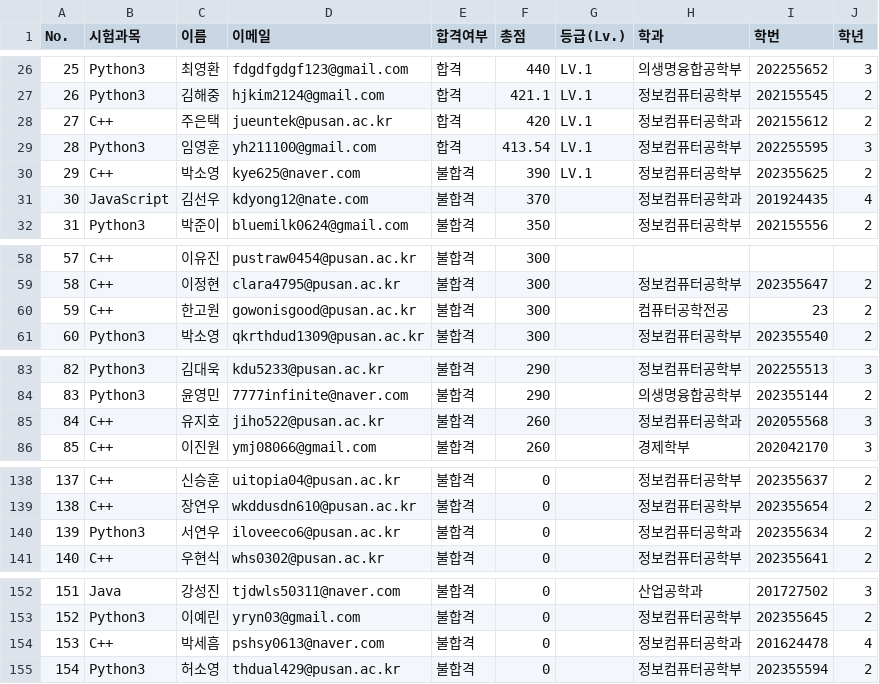
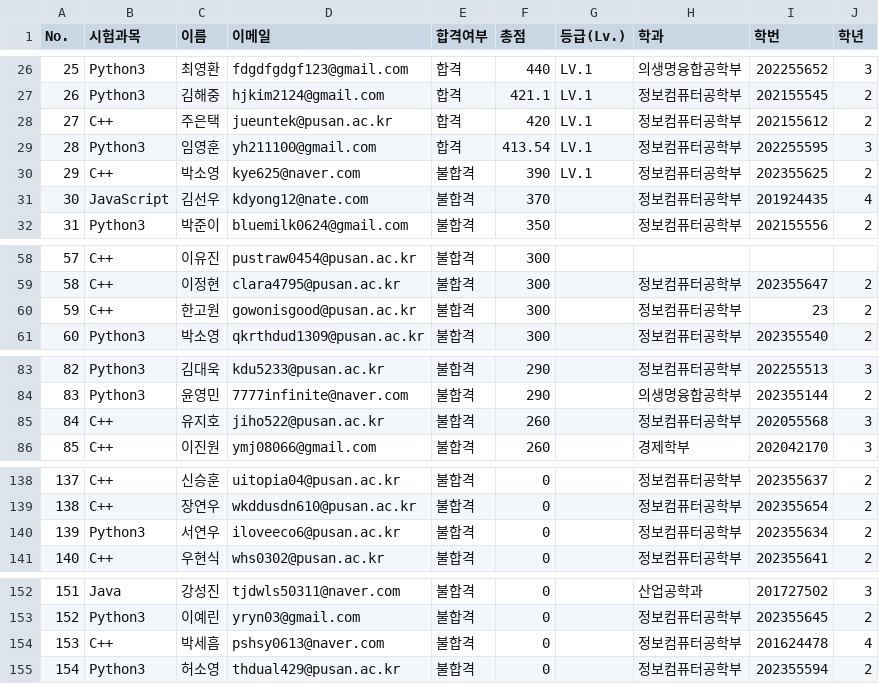
Before and after one commit to cgseong/pcc, a CSV file: 부산대학교 PCC_4회 응시 결과.csv, drawn as a sheet; only a part is shown, gaps mark what is left out; the diff names each change by its address in the sheet, - before the commit and + after, or states it on an @@ line.

Commit message:
Add files via upload

```diff
--- a/부산대학교 PCC_4회 응시 결과.csv
+++ b/부산대학교 PCC_4회 응시 결과.csv
-H28 (학과): 정보컴퓨터공학과
+H28 (학과): 정보컴퓨터공학부
-H31 (학과): 정보컴퓨터공학과
+H31 (학과): 정보컴퓨터공학부
-H60 (학과): 컴퓨터공학전공
+H60 (학과): 정보컴퓨터공학부
-H85 (학과): 정보컴퓨터공학과
+H85 (학과): 정보컴퓨터공학부
-H140 (학과): 정보컴퓨터공학과
+H140 (학과): 정보컴퓨터공학부
-H154 (학과): 정보컴퓨터공학과
+H154 (학과): 정보컴퓨터공학부
```
